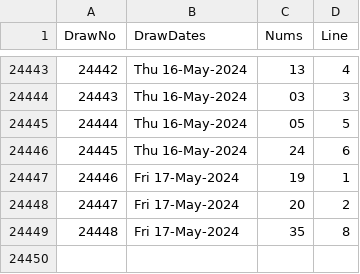
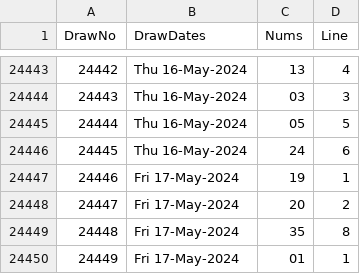
Before and after one commit to csnlcbtt/wix, a CSV file: csv/pwmaster.csv, drawn as a sheet; only a part is shown, gaps mark what is left out; the diff names each change by its address in the sheet, - before the commit and + after, or states it on an @@ line.

```diff
--- a/csv/pwmaster.csv
+++ b/csv/pwmaster.csv
+row 24450: 24449 | Fri 17-May-2024 | 01 | 1
```
Also changed, not shown: csv/pwhzprjcur.csv, csv/pwhzprjlin.csv, 11 other files.
